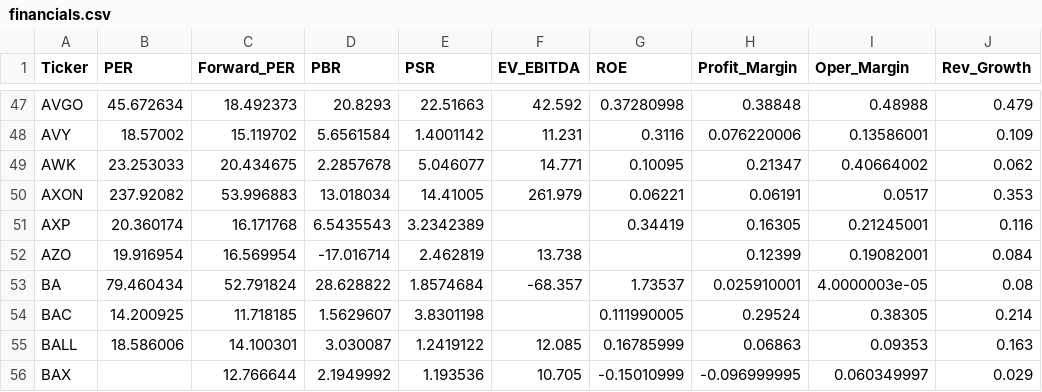
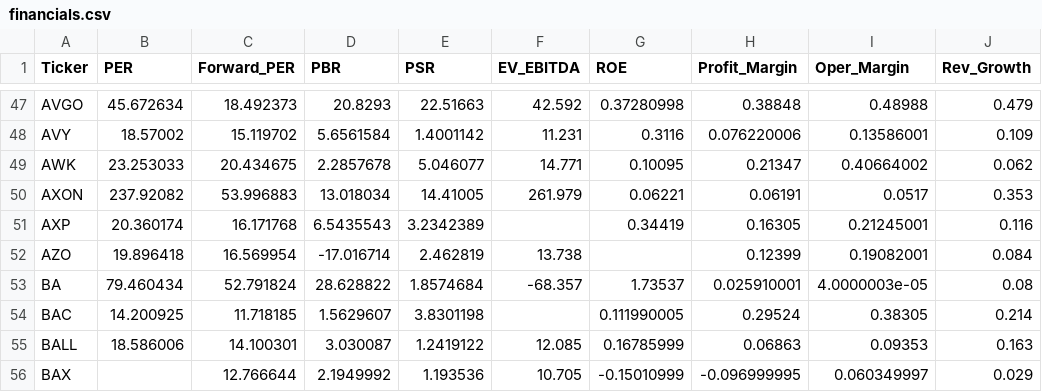
Before and after one commit to parksh9886/naspick, a CSV file: data/financials.csv, drawn as a sheet; only a part is shown, gaps mark what is left out; the diff names each change by its address in the sheet, - before the commit and + after, or states it on an @@ line.

```diff
--- a/data/financials.csv
+++ b/data/financials.csv
-B52 (PER): 19.916954
+B52 (PER): 19.896418
```
Also changed, not shown: 5 other files.
